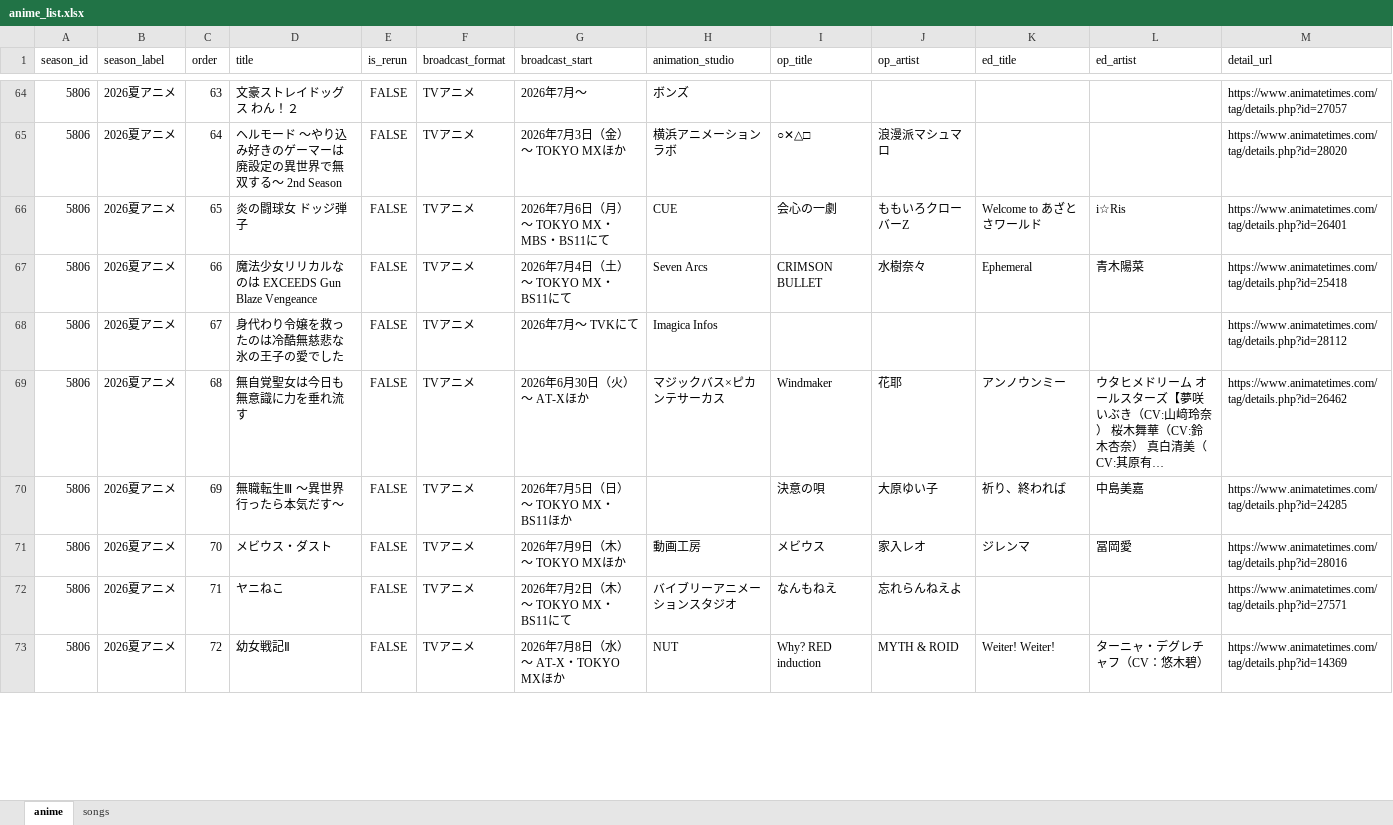
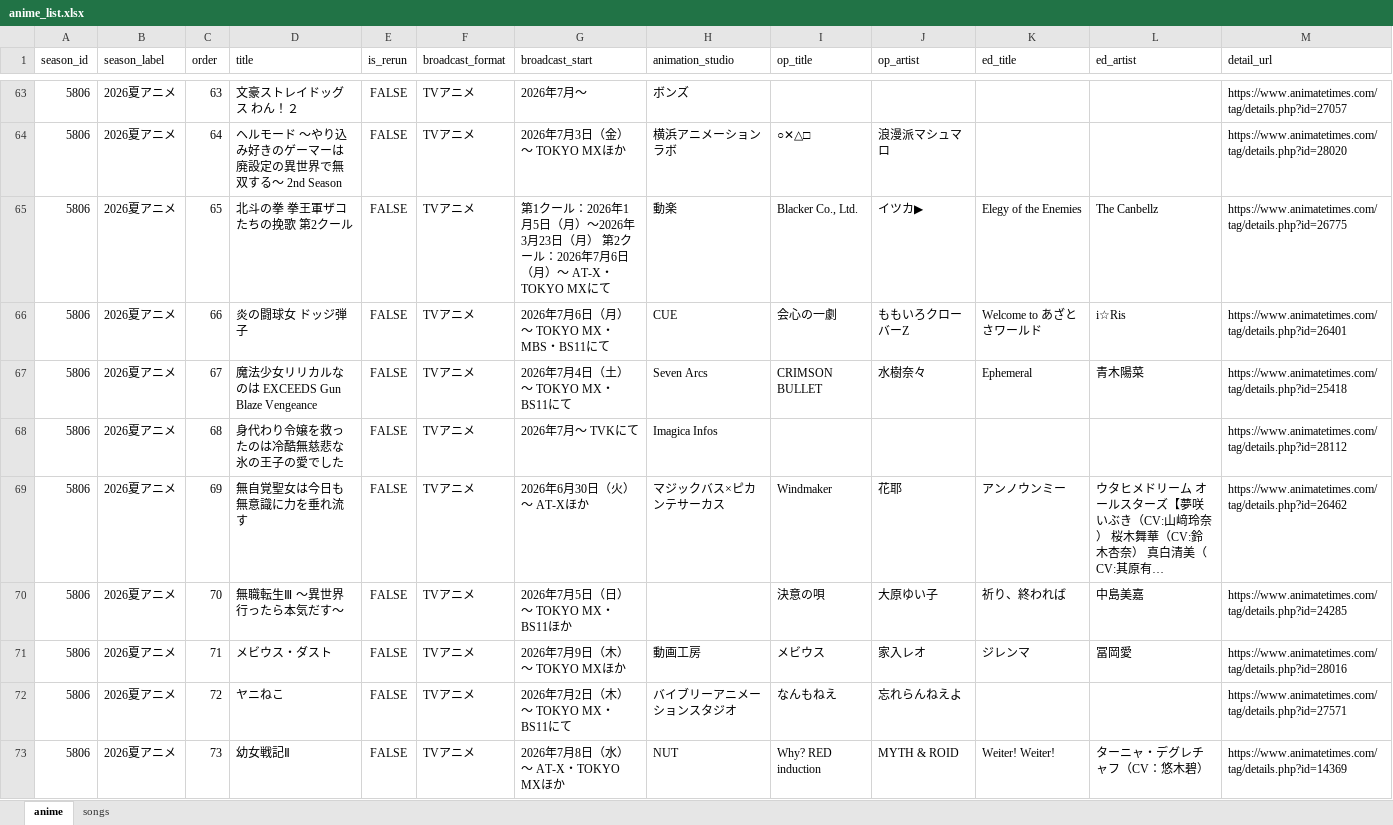
Before and after one commit to kageug/anime-list-updater, an Excel workbook: data/anime_list.xlsx, sheet anime, drawn as a sheet; only a part is shown, gaps mark what is left out; long unchanged cells end in …; values as stored, in another font and other column widths than the file's, no borders; the diff covers the shown part only; the diff names each change by its address in the sheet, - before the commit and + after, or states it on an @@ line.

Commit message:
auto: anime list update 2026-06-11

```diff
--- a/data/anime_list.xlsx (sheet anime)
+++ b/data/anime_list.xlsx (sheet anime)
+row 65: 5806 | 2026夏アニメ | 65 | 北斗の拳 拳王軍ザコたちの挽歌 第2クール | FALSE | TVアニメ | 第1クール：2026年1月5日（月）～2026年3月23日（月） 第2クール：2026年7月6日（月）～ AT-X・TOKYO MXにて | 動楽 | Blacker Co., Ltd. | イツカ▶ | Elegy of the Enemies | The Canbellz | https://www.animatetimes.com/tag/details.php?id=26775
-C66 (order): 65
+C66 (order): 66
-C67 (order): 66
+C67 (order): 67
-C68 (order): 67
+C68 (order): 68
-C69 (order): 68
+C69 (order): 69
-C70 (order): 69
+C70 (order): 70
-C71 (order): 70
+C71 (order): 71
-C72 (order): 71
+C72 (order): 72
-C73 (order): 72
+C73 (order): 73
```
Also changed, not shown: 1 added row, 1 removed row and 39 edited cells elsewhere in this sheet, sheet songs, 4 other files.
